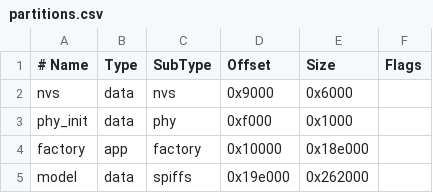
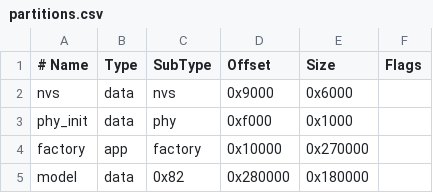
Before and after one commit to yandex-studcamp/smart-trash-firmware, a CSV file: partitions.csv, drawn as a sheet.

Commit message:
feat: wire boot inference and model partition flashing

```diff
--- a/partitions.csv
+++ b/partitions.csv
@@ -3,3 +3,3 @@ nvs,      data, nvs,     0x9000,   0x6000,
 phy_init, data, phy,     0xf000,   0x1000,
-factory,  app,  factory, 0x10000,  0x18e000,
-model,    data, spiffs,  0x19e000, 0x262000,
+factory,  app,  factory, 0x10000,  0x270000,
+model,    data, 0x82,    0x280000, 0x180000,
```
Also changed, not shown: 23 other files.
